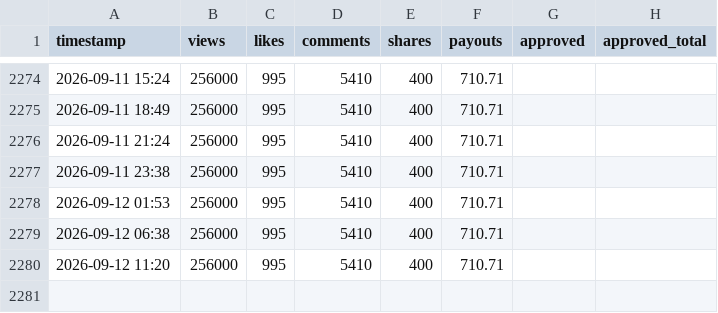
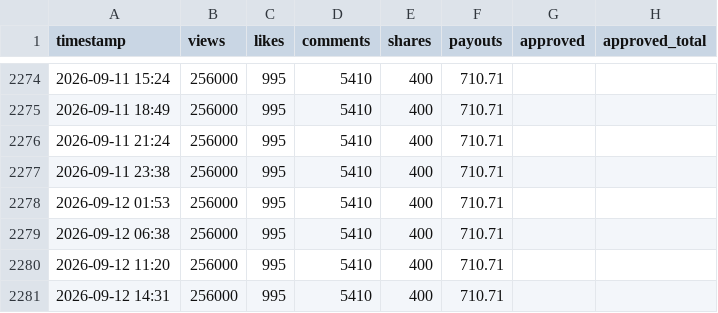
Before and after one commit to spampermegrazie/cr-tracker, a CSV file: data.csv, drawn as a sheet; only a part is shown, gaps mark what is left out.

```diff
--- a/data.csv
+++ b/data.csv
@@ -2280 +2280,2 @@ timestamp,views,likes,comments,shares,payouts,approved,approved_total
 2026-09-12 11:20,256000,995,5410,400,710.71,,
+2026-09-12 14:31,256000,995,5410,400,710.71,,
```
